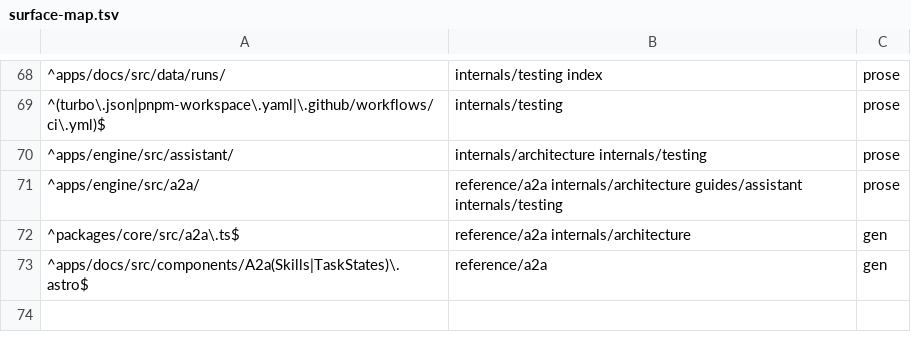
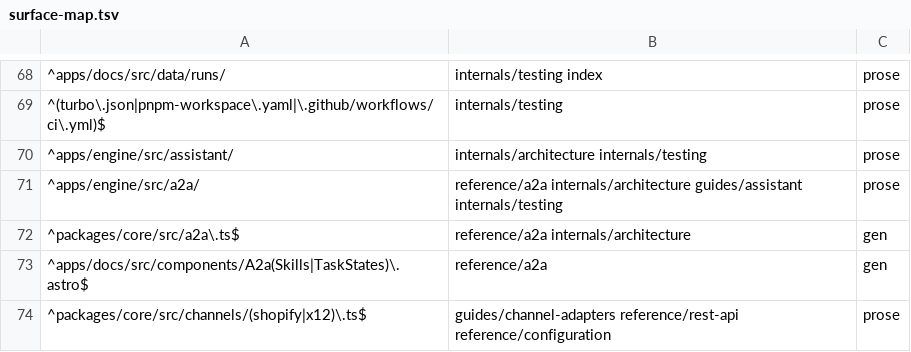
Before and after one commit to blakebauman/orderloop, a TSV file: .claude/skills/docs-sync/references/surface-map.tsv, drawn as a sheet; only a part is shown, gaps mark what is left out.

```diff
--- a/.claude/skills/docs-sync/references/surface-map.tsv
+++ b/.claude/skills/docs-sync/references/surface-map.tsv
@@ -73 +73,2 @@
 ^apps/docs/src/components/A2a(Skills|TaskStates)\.astro$	reference/a2a	gen
+^packages/core/src/channels/(shopify|x12)\.ts$	guides/channel-adapters reference/rest-api reference/configuration	prose
```
Also changed, not shown: 27 other files.
